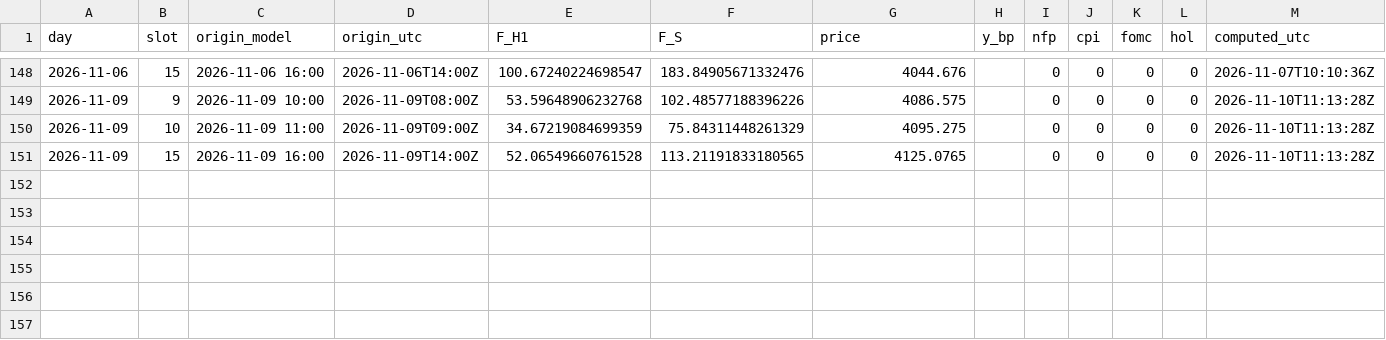
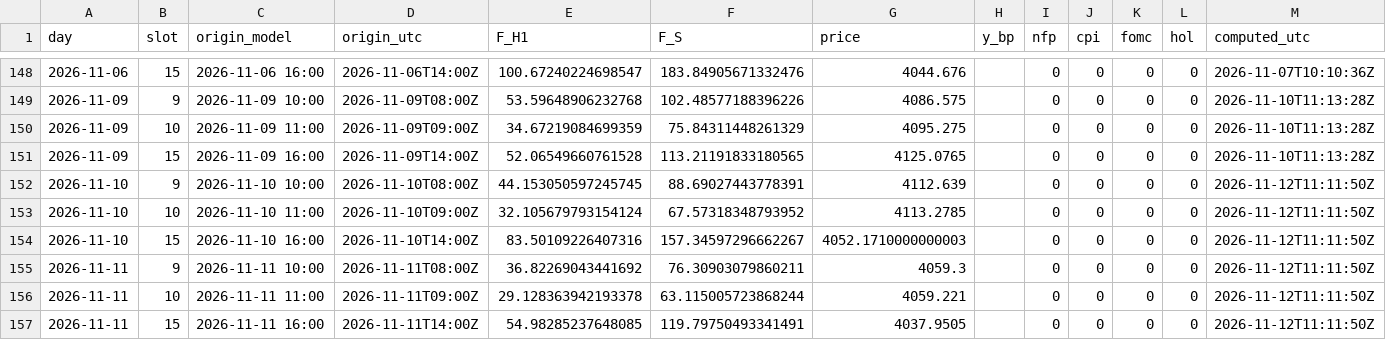
Before and after one commit to Mohamedalhaaj/gold-analyst, a CSV file: mirror/system/forecasts_slots.csv, drawn as a sheet; only a part is shown, gaps mark what is left out.

```diff
--- a/mirror/system/forecasts_slots.csv
+++ b/mirror/system/forecasts_slots.csv
@@ -151 +151,7 @@ day,slot,origin_model,origin_utc,F_H1,F_S,price,y_bp,nfp,cpi,fomc,hol,computed_u
 2026-11-09,15,2026-11-09 16:00,2026-11-09T14:00Z,52.06549660761528,113.21191833180565,4125.0765,,0,0,0,0,2026-11-10T11:13:28Z
+2026-11-10,9,2026-11-10 10:00,2026-11-10T08:00Z,44.153050597245745,88.69027443778391,4112.639,,0,0,0,0,2026-11-12T11:11:50Z
+2026-11-10,10,2026-11-10 11:00,2026-11-10T09:00Z,32.105679793154124,67.57318348793952,4113.2785,,0,0,0,0,2026-11-12T11:11:50Z
+2026-11-10,15,2026-11-10 16:00,2026-11-10T14:00Z,83.50109226407316,157.34597296662267,4052.1710000000003,,0,0,0,0,2026-11-12T11:11:50Z
+2026-11-11,9,2026-11-11 10:00,2026-11-11T08:00Z,36.82269043441692,76.30903079860211,4059.3,,0,0,0,0,2026-11-12T11:11:50Z
+2026-11-11,10,2026-11-11 11:00,2026-11-11T09:00Z,29.128363942193378,63.115005723868244,4059.221,,0,0,0,0,2026-11-12T11:11:50Z
+2026-11-11,15,2026-11-11 16:00,2026-11-11T14:00Z,54.98285237648085,119.79750493341491,4037.9505,,0,0,0,0,2026-11-12T11:11:50Z
```
Also changed, not shown: mirror/exports.csv, mirror/system/days.csv, 4 other files.
